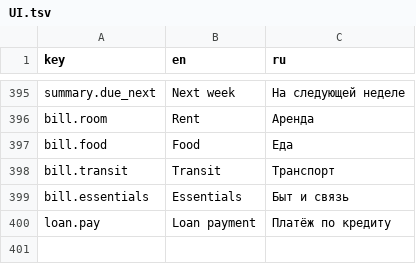
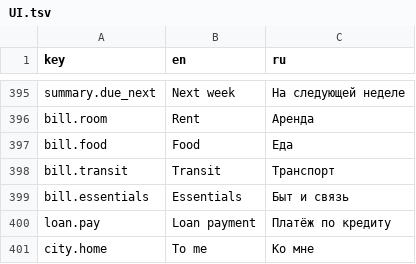
Before and after one commit to jamesmirusa/https-unpaid.ceo, a TSV file: game/Assets/UnpaidCeo/Localization/Source/UI.tsv, drawn as a sheet; only a part is shown, gaps mark what is left out; the diff names each change by its address in the sheet, - before the commit and + after, or states it on an @@ line.

```diff
--- a/game/Assets/UnpaidCeo/Localization/Source/UI.tsv
+++ b/game/Assets/UnpaidCeo/Localization/Source/UI.tsv
+row 401: city.home | To me | Ко мне
```
Also changed, not shown: 8 other files.
